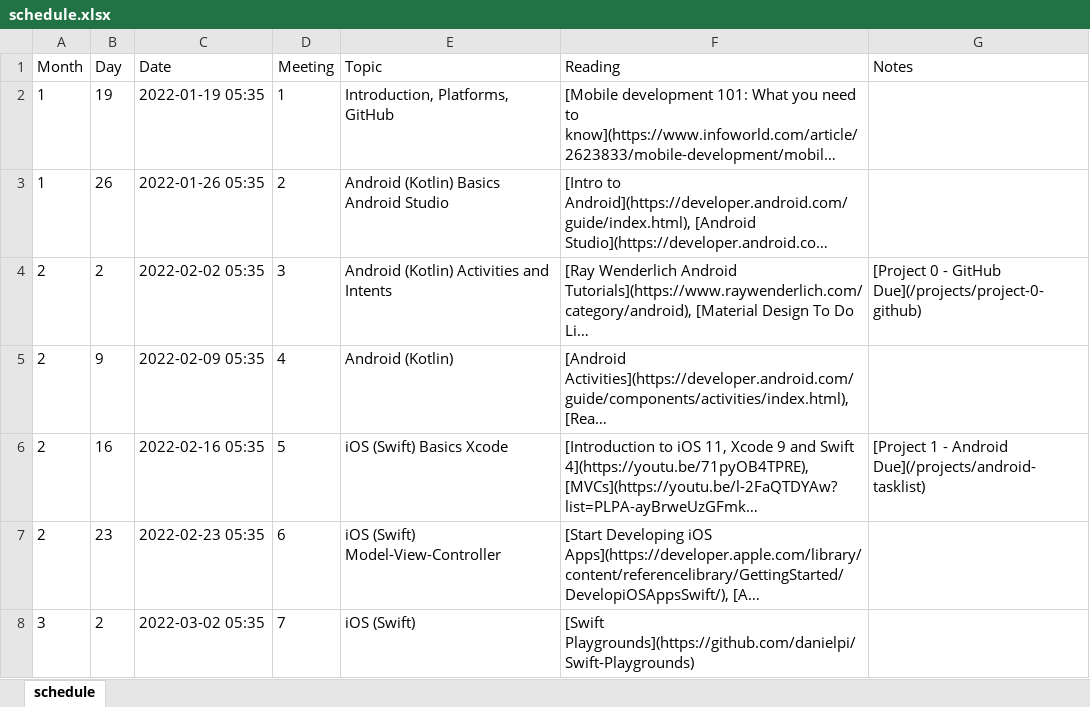
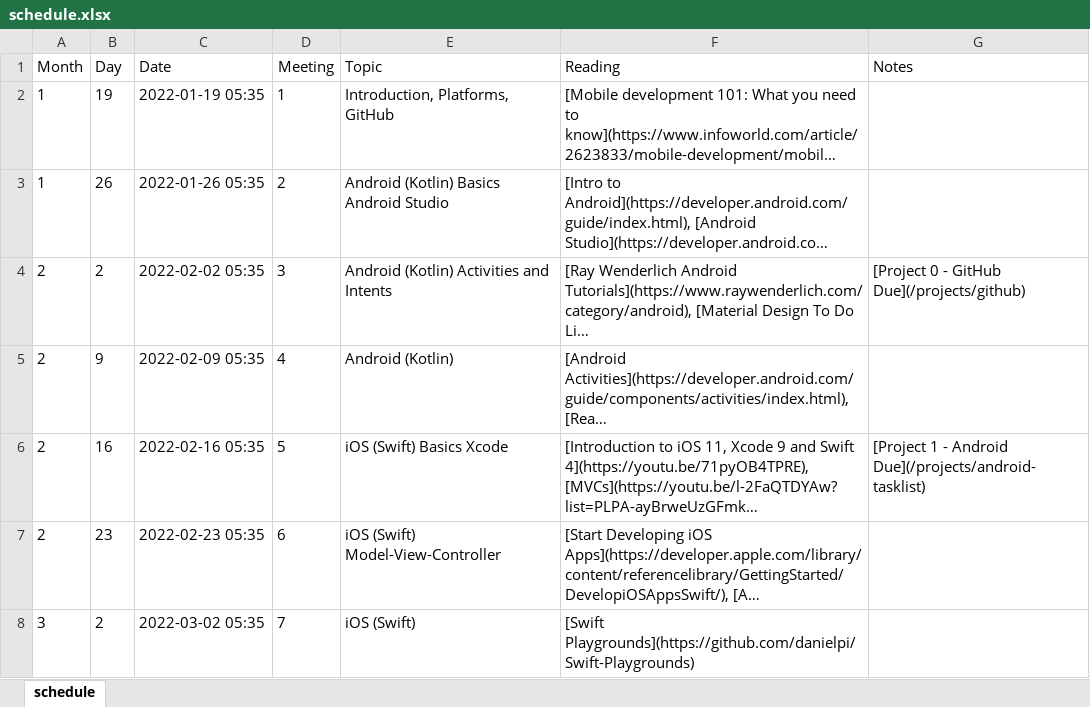
Before and after one commit to USM-COS425-S22/usm-cos425-s22.github.io, an Excel workbook: schedule.xlsx, sheet schedule, drawn as a sheet; only a part is shown; long unchanged cells end in …; values as stored, in another font and other column widths than the file's, no borders; the diff names each change by its address in the sheet, - before the commit and + after, or states it on an @@ line.

Commit message:
schedule

```diff
--- a/schedule.xlsx (sheet schedule)
+++ b/schedule.xlsx (sheet schedule)
-G4 (Notes): …- GitHub Due](/projects/project-0-github)
+G4 (Notes): …- GitHub Due](/projects/github)
```
Also changed, not shown: 1 other file.
